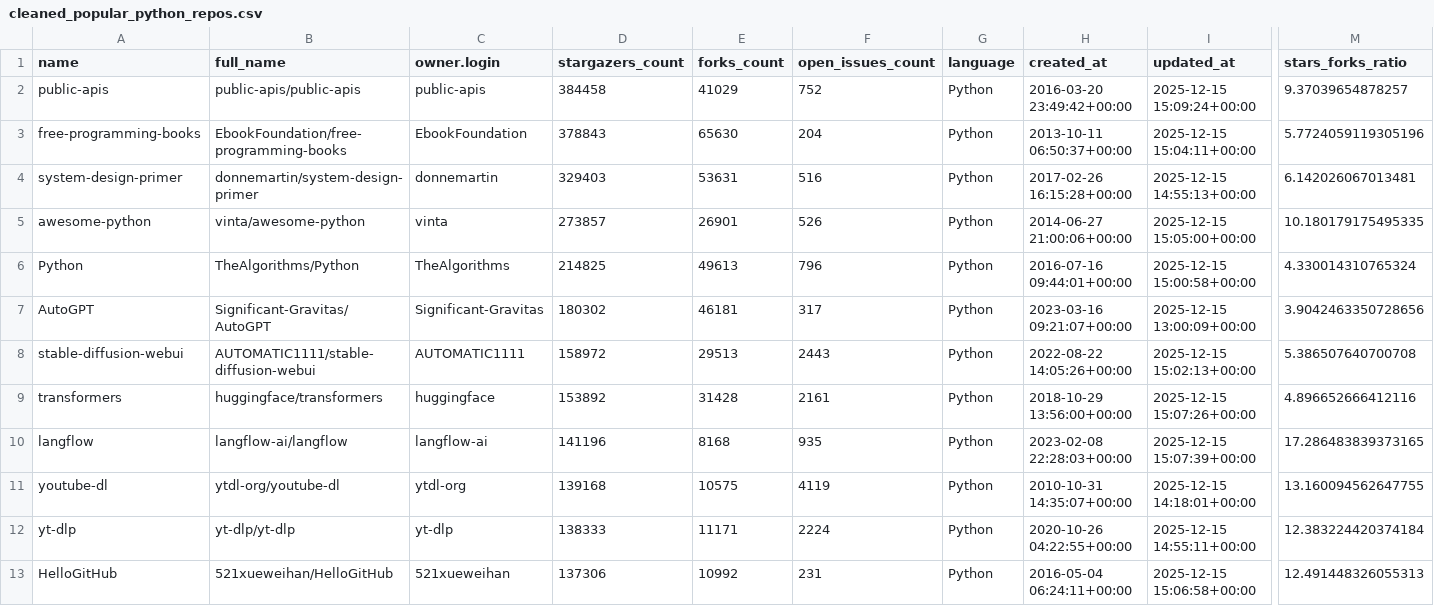
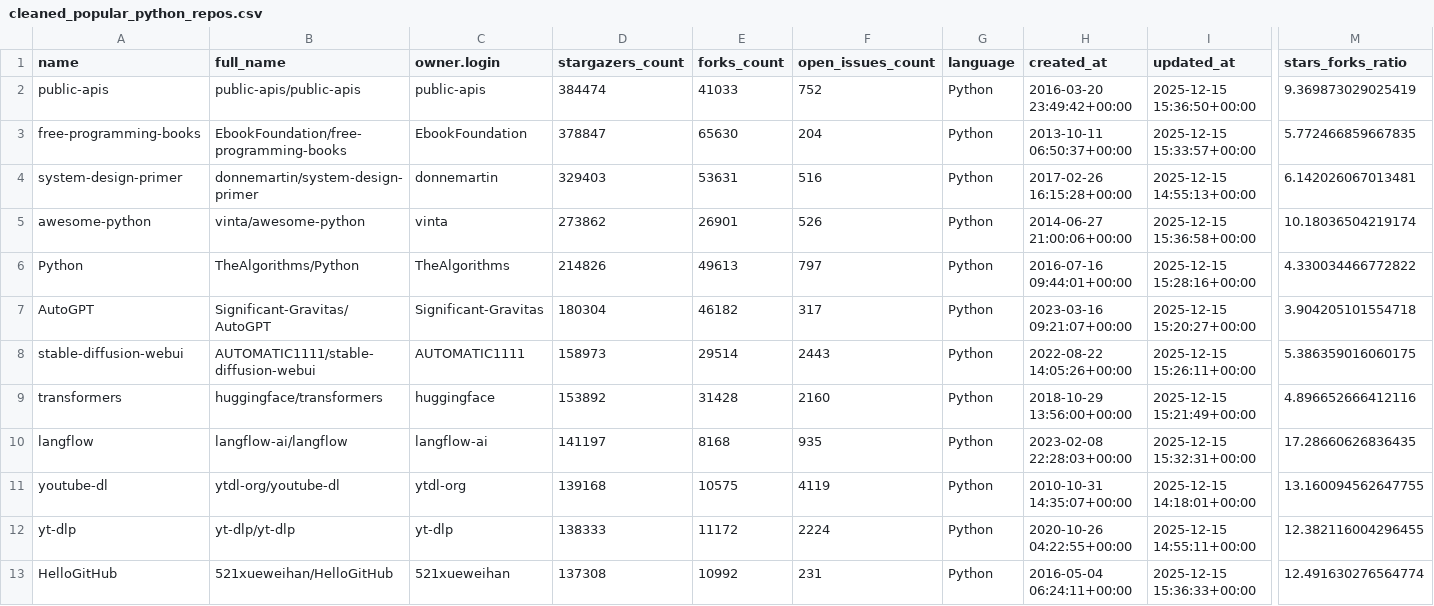
Before and after one commit to akberanwer1234/programming_and_analysis_ca2, a CSV file: cleaned_popular_python_repos.csv, drawn as a sheet; only a part is shown, gaps mark what is left out; the diff covers the shown part only; the diff names each change by its address in the sheet, - before the commit and + after, or states it on an @@ line.

Commit message:
applied final filters and saved data into csv files

```diff
--- a/cleaned_popular_python_repos.csv
+++ b/cleaned_popular_python_repos.csv
-D2 (stargazers_count): 384458
+D2 (stargazers_count): 384474
-E2 (forks_count): 41029
+E2 (forks_count): 41033
-I2 (updated_at): 2025-12-15 15:09:24+00:00
+I2 (updated_at): 2025-12-15 15:36:50+00:00
-M2 (stars_forks_ratio): 9.37039654878257
+M2 (stars_forks_ratio): 9.369873029025419
-D3 (stargazers_count): 378843
+D3 (stargazers_count): 378847
-I3 (updated_at): 2025-12-15 15:04:11+00:00
+I3 (updated_at): 2025-12-15 15:33:57+00:00
-M3 (stars_forks_ratio): 5.7724059119305196
+M3 (stars_forks_ratio): 5.772466859667835
-D5 (stargazers_count): 273857
+D5 (stargazers_count): 273862
-I5 (updated_at): 2025-12-15 15:05:00+00:00
+I5 (updated_at): 2025-12-15 15:36:58+00:00
-M5 (stars_forks_ratio): 10.180179175495335
+M5 (stars_forks_ratio): 10.18036504219174
-D6 (stargazers_count): 214825
+D6 (stargazers_count): 214826
-F6 (open_issues_count): 796
+F6 (open_issues_count): 797
-I6 (updated_at): 2025-12-15 15:00:58+00:00
+I6 (updated_at): 2025-12-15 15:28:16+00:00
-M6 (stars_forks_ratio): 4.330014310765324
+M6 (stars_forks_ratio): 4.330034466772822
-D7 (stargazers_count): 180302
+D7 (stargazers_count): 180304
-E7 (forks_count): 46181
+E7 (forks_count): 46182
-I7 (updated_at): 2025-12-15 13:00:09+00:00
+I7 (updated_at): 2025-12-15 15:20:27+00:00
-M7 (stars_forks_ratio): 3.9042463350728656
+M7 (stars_forks_ratio): 3.904205101554718
-D8 (stargazers_count): 158972
+D8 (stargazers_count): 158973
-E8 (forks_count): 29513
+E8 (forks_count): 29514
-I8 (updated_at): 2025-12-15 15:02:13+00:00
+I8 (updated_at): 2025-12-15 15:26:11+00:00
-M8 (stars_forks_ratio): 5.386507640700708
+M8 (stars_forks_ratio): 5.386359016060175
-F9 (open_issues_count): 2161
+F9 (open_issues_count): 2160
-I9 (updated_at): 2025-12-15 15:07:26+00:00
+I9 (updated_at): 2025-12-15 15:21:49+00:00
-D10 (stargazers_count): 141196
+D10 (stargazers_count): 141197
-I10 (updated_at): 2025-12-15 15:07:39+00:00
+I10 (updated_at): 2025-12-15 15:32:31+00:00
-M10 (stars_forks_ratio): 17.286483839373165
+M10 (stars_forks_ratio): 17.28660626836435
-E12 (forks_count): 11171
+E12 (forks_count): 11172
-M12 (stars_forks_ratio): 12.383224420374184
+M12 (stars_forks_ratio): 12.382116004296455
-D13 (stargazers_count): 137306
+D13 (stargazers_count): 137308
-I13 (updated_at): 2025-12-15 15:06:58+00:00
+I13 (updated_at): 2025-12-15 15:36:33+00:00
-M13 (stars_forks_ratio): 12.491448326055313
+M13 (stars_forks_ratio): 12.491630276564774
```
Also changed, not shown: 38 edited cells elsewhere in this file, 5 other files.
